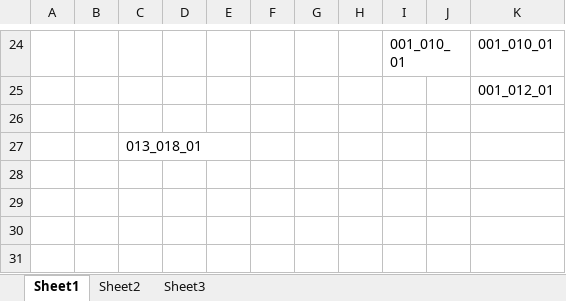
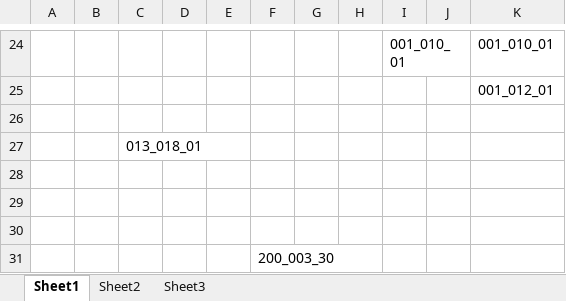
Before and after one commit to Koishiiko/WebAPI, an Excel workbook: WebAPI/files/template/template1.xlsx, sheet Sheet1, drawn as a sheet; only a part is shown, gaps mark what is left out; values as stored, in another font and other column widths than the file's, no borders; the diff names each change by its address in the sheet, - before the commit and + after, or states it on an @@ line.

```diff
--- a/WebAPI/files/template/template1.xlsx (sheet Sheet1)
+++ b/WebAPI/files/template/template1.xlsx (sheet Sheet1)
+row 28: (empty)
+row 29: (empty)
+row 30: (empty)
+row 31:  |  |  |  |  | 200_003_30
```
Also changed, not shown: 11 other files.
